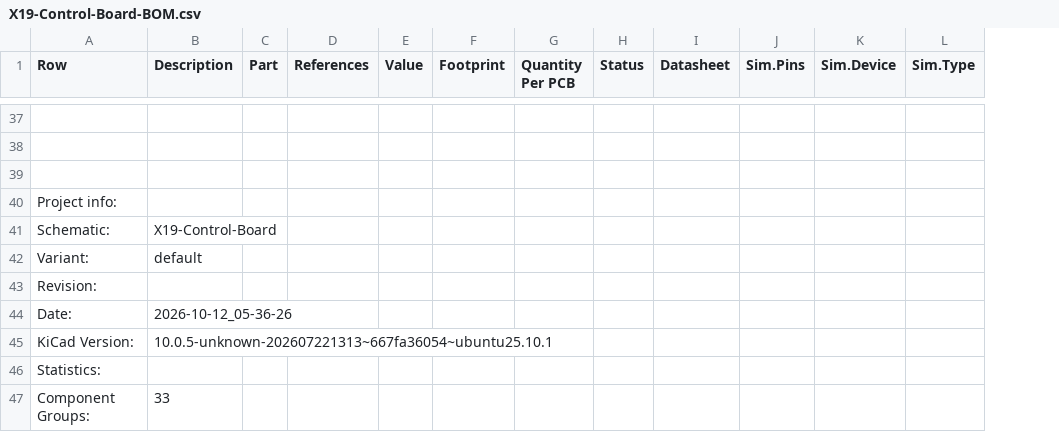
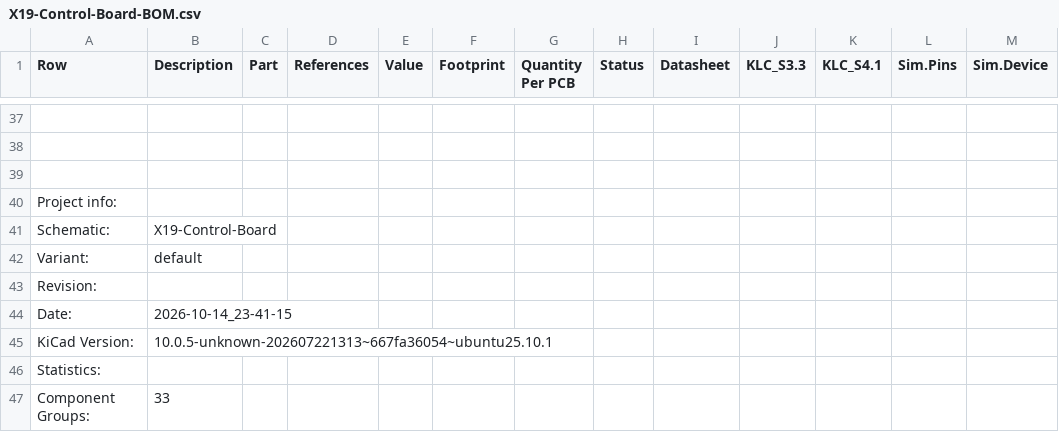
Before and after one commit to purduerov/X19-Control-Board, a CSV file: X19-Control-Board-BOM.csv, drawn as a sheet; only a part is shown, gaps mark what is left out; removed rows and columns are numbered as before the commit, all else as after; the diff covers the shown part only; the diff names each change by its address in the sheet, - before the commit and + after, or states it on an @@ line.

```diff
--- a/X19-Control-Board-BOM.csv
+++ b/X19-Control-Board-BOM.csv
+column J (KLC_S3.3), empty
+column K (KLC_S4.1), empty
-column L (Sim.Type), empty
-B44 (Description): 2026-10-12_05-36-26
+B44 (Description): 2026-10-14_23-41-15
```
Also changed, not shown: 1 added row, 1 removed row and 74 edited cells elsewhere in this file, 4 other files.
